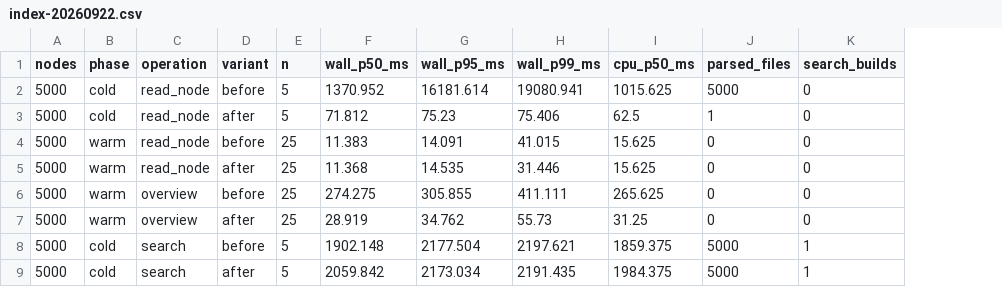
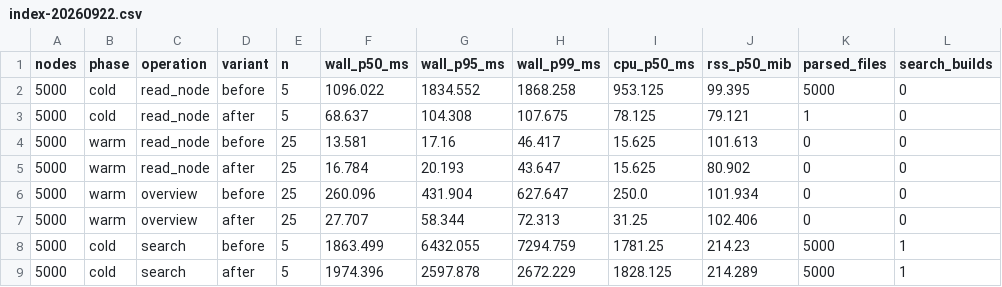
Before and after one commit to lpaiu-cs/osk-system, a CSV file: benchmarks/results/index-20260922.csv, drawn as a sheet; only a part is shown; the diff covers the shown part only; the diff names each change by its address in the sheet, - before the commit and + after, or states it on an @@ line.

```diff
--- a/benchmarks/results/index-20260922.csv
+++ b/benchmarks/results/index-20260922.csv
+column J (rss_p50_mib), rows 2-9: 99.395 | 79.121 | 101.613 | 80.902 | 101.934 | 102.406 | 214.23 | 214.289
-F2 (wall_p50_ms): 1370.952
+F2 (wall_p50_ms): 1096.022
-G2 (wall_p95_ms): 16181.614
+G2 (wall_p95_ms): 1834.552
-H2 (wall_p99_ms): 19080.941
+H2 (wall_p99_ms): 1868.258
-I2 (cpu_p50_ms): 1015.625
+I2 (cpu_p50_ms): 953.125
-F3 (wall_p50_ms): 71.812
+F3 (wall_p50_ms): 68.637
-G3 (wall_p95_ms): 75.23
+G3 (wall_p95_ms): 104.308
-H3 (wall_p99_ms): 75.406
+H3 (wall_p99_ms): 107.675
-I3 (cpu_p50_ms): 62.5
+I3 (cpu_p50_ms): 78.125
-F4 (wall_p50_ms): 11.383
+F4 (wall_p50_ms): 13.581
-G4 (wall_p95_ms): 14.091
+G4 (wall_p95_ms): 17.16
-H4 (wall_p99_ms): 41.015
+H4 (wall_p99_ms): 46.417
-F5 (wall_p50_ms): 11.368
+F5 (wall_p50_ms): 16.784
-G5 (wall_p95_ms): 14.535
+G5 (wall_p95_ms): 20.193
-H5 (wall_p99_ms): 31.446
+H5 (wall_p99_ms): 43.647
-F6 (wall_p50_ms): 274.275
+F6 (wall_p50_ms): 260.096
-G6 (wall_p95_ms): 305.855
+G6 (wall_p95_ms): 431.904
-H6 (wall_p99_ms): 411.111
+H6 (wall_p99_ms): 627.647
-I6 (cpu_p50_ms): 265.625
+I6 (cpu_p50_ms): 250.0
-F7 (wall_p50_ms): 28.919
+F7 (wall_p50_ms): 27.707
-G7 (wall_p95_ms): 34.762
+G7 (wall_p95_ms): 58.344
-H7 (wall_p99_ms): 55.73
+H7 (wall_p99_ms): 72.313
-F8 (wall_p50_ms): 1902.148
+F8 (wall_p50_ms): 1863.499
-G8 (wall_p95_ms): 2177.504
+G8 (wall_p95_ms): 6432.055
-H8 (wall_p99_ms): 2197.621
+H8 (wall_p99_ms): 7294.759
-I8 (cpu_p50_ms): 1859.375
+I8 (cpu_p50_ms): 1781.25
-F9 (wall_p50_ms): 2059.842
+F9 (wall_p50_ms): 1974.396
-G9 (wall_p95_ms): 2173.034
+G9 (wall_p95_ms): 2597.878
-H9 (wall_p99_ms): 2191.435
+H9 (wall_p99_ms): 2672.229
-I9 (cpu_p50_ms): 1984.375
+I9 (cpu_p50_ms): 1828.125
```
Also changed, not shown: 78 edited cells elsewhere in this file, 5 other files.
